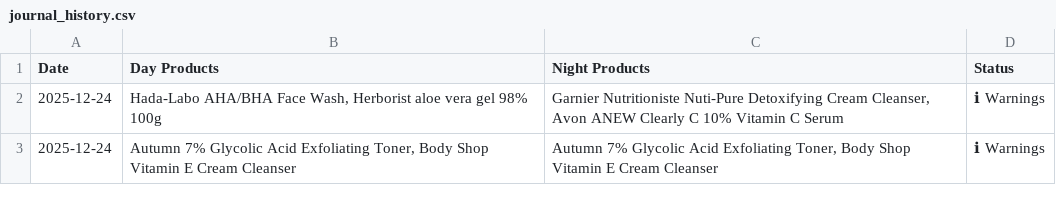
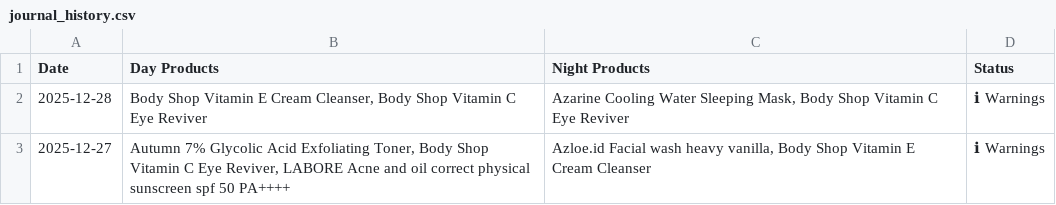
Before and after one commit to meldianahandayani/UAS_Skincare_BI, a CSV file: journal_history.csv, drawn as a sheet; the diff names each change by its address in the sheet, - before the commit and + after, or states it on an @@ line.

```diff
--- a/journal_history.csv
+++ b/journal_history.csv
-A2 (Date): 2025-12-24
+A2 (Date): 2025-12-28
-B2 (Day Products): Hada-Labo AHA/BHA Face Wash, Herborist aloe vera gel 98% 100g
+B2 (Day Products): Body Shop Vitamin E Cream Cleanser, Body Shop Vitamin C Eye Reviver
-C2 (Night Products): Garnier Nutritioniste Nuti-Pure Detoxifying Cream Cleanser, Avon ANEW Clearly C 10% Vitamin C Serum
+C2 (Night Products): Azarine Cooling Water Sleeping Mask, Body Shop Vitamin C Eye Reviver
-A3 (Date): 2025-12-24
+A3 (Date): 2025-12-27
-B3 (Day Products): …Shop Vitamin E Cream Cleanser
+B3 (Day Products): …Shop Vitamin C Eye Reviver, LABORE Acne and oil correct physical sunscreen spf 50 PA++++
-C3 (Night Products): Autumn 7% Glycolic Acid Exfoliating Toner, Body Shop…
+C3 (Night Products): Azloe.id Facial wash heavy vanilla, Body Shop…
```
Also changed, not shown: 16 other files.
